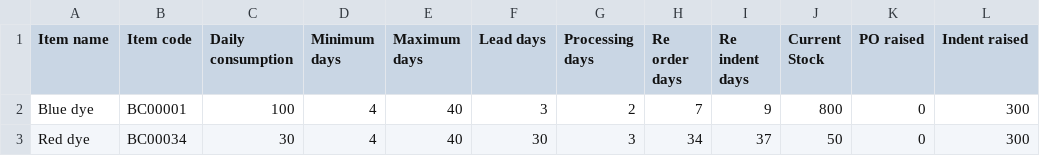
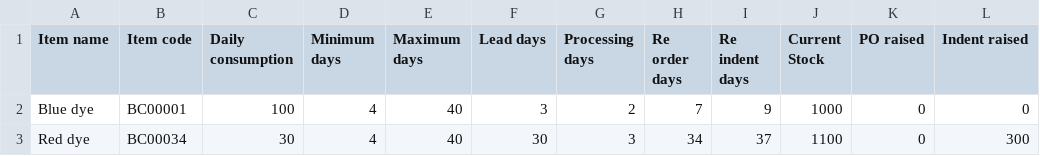
Before and after one commit to Nexus-Optima/Module-InventoryManagement, a CSV file: Data/Module2.csv, drawn as a sheet.

Commit message:
Changed logic for overstock and TO INDENT category

```diff
--- a/Data/Module2.csv
+++ b/Data/Module2.csv
@@ -1,3 +1,3 @@
 Item name,Item code,Daily consumption,Minimum days,Maximum days,Lead days ,Processing days,Re order days,Re indent days,Current Stock,PO raised,Indent raised
-Blue dye,BC00001,100,4,40,3,2,7,9,800,0,300
-Red dye,BC00034,30,4,40,30,3,34,37,50,0,300
+Blue dye,BC00001,100,4,40,3,2,7,9,1000,0,0
+Red dye,BC00034,30,4,40,30,3,34,37,1100,0,300
```
Also changed, not shown: 2 other files.
